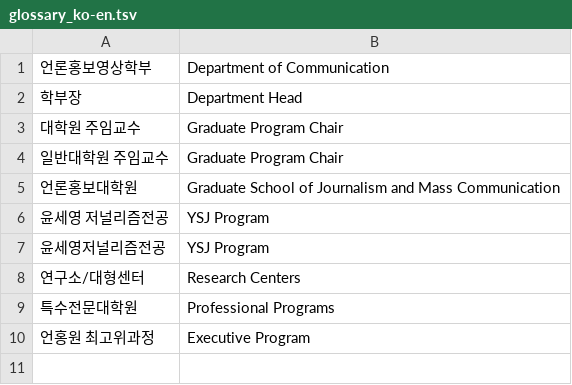
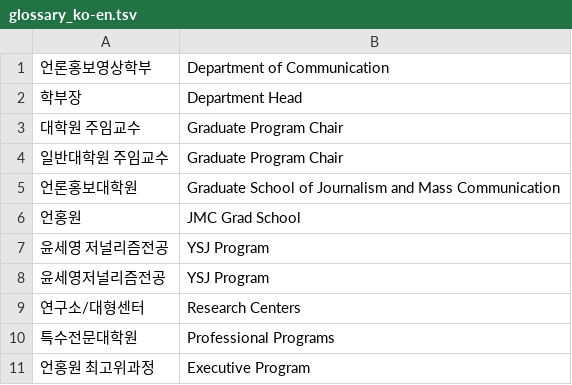
Before and after one commit to HJ-Song-yonsei/yonsei_comm, a TSV file: i18n/glossary_ko-en.tsv, drawn as a sheet.

Commit message:
Add JMC Grad School abbreviation rule

```diff
--- a/i18n/glossary_ko-en.tsv
+++ b/i18n/glossary_ko-en.tsv
@@ -5,2 +5,3 @@
 언론홍보대학원	Graduate School of Journalism and Mass Communication
+언홍원	JMC Grad School
 윤세영 저널리즘전공	YSJ Program
```
